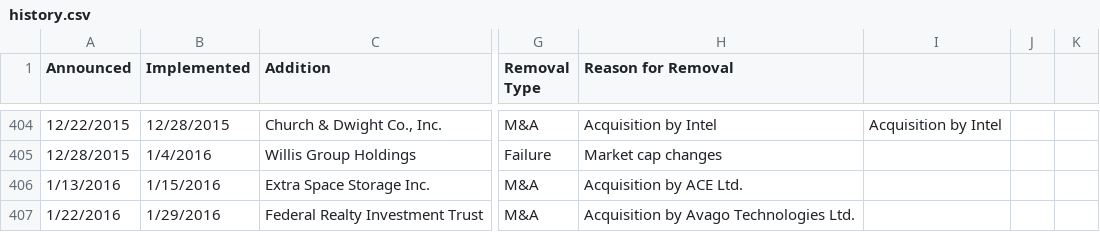
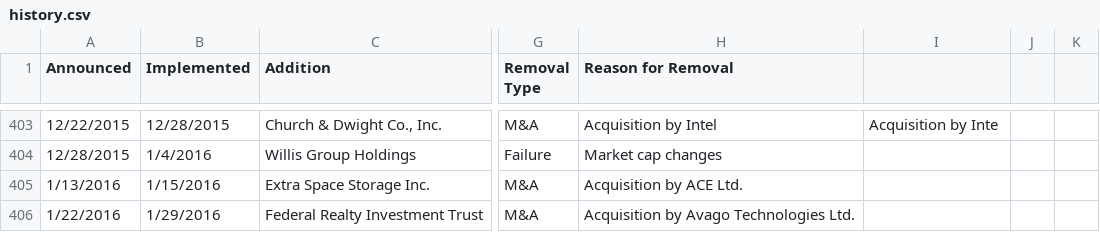
Before and after one commit to shawnlinxl/snp-history, a CSV file: data/history.csv, drawn as a sheet; only a part is shown, gaps mark what is left out; addresses are those after the commit; the diff covers the shown part only; the diff names each change by its address in the sheet, - before the commit and + after, or states it on an @@ line.

```diff
--- a/data/history.csv
+++ b/data/history.csv
-I403: Acquisition by Intel
+I403: Acquisition by Inte
```
Also changed, not shown: 1 removed row and 31 edited cells elsewhere in this file.
